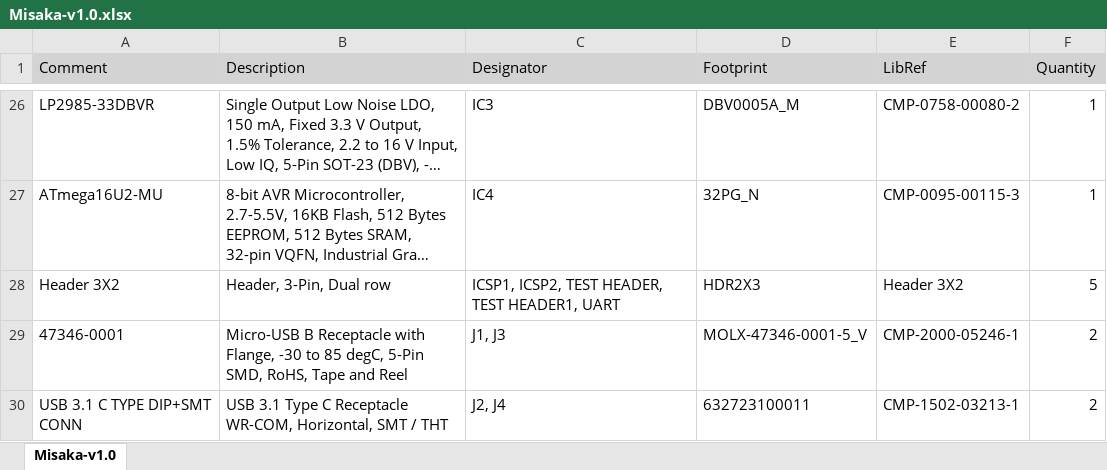
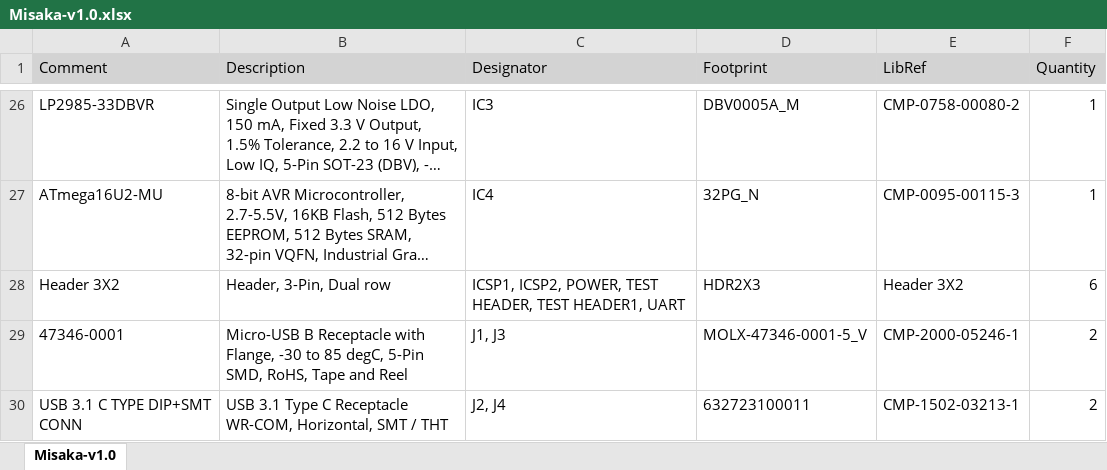
Before and after one commit to TingliangZhang/Misaka-PCB, an Excel workbook: Misaka-v1.0/Project Outputs for Misaka-v1.0/Misaka-v1.0.xlsx, sheet Misaka-v1.0, drawn as a sheet; only a part is shown, gaps mark what is left out; long unchanged cells end in …; values as stored, in another font and other column widths than the file's, no borders; the diff names each change by its address in the sheet, - before the commit and + after, or states it on an @@ line.

```diff
--- a/Misaka-v1.0/Project Outputs for Misaka-v1.0/Misaka-v1.0.xlsx (sheet Misaka-v1.0)
+++ b/Misaka-v1.0/Project Outputs for Misaka-v1.0/Misaka-v1.0.xlsx (sheet Misaka-v1.0)
-C28 (Designator): ICSP1, ICSP2, TEST HEADER,…
+C28 (Designator): ICSP1, ICSP2, POWER, TEST HEADER,…
-F28 (Quantity): 5
+F28 (Quantity): 6
```
Also changed, not shown: 29 other files.
